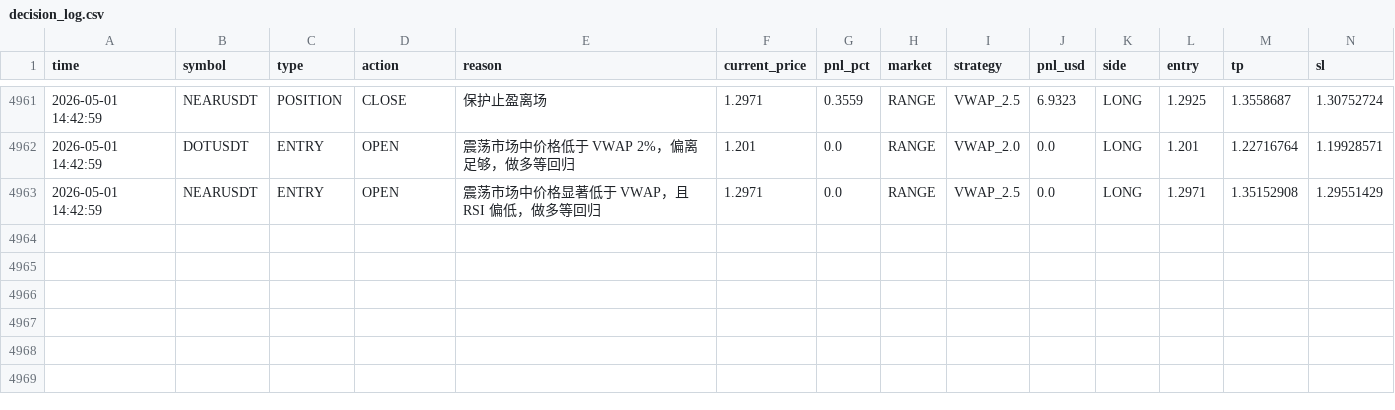
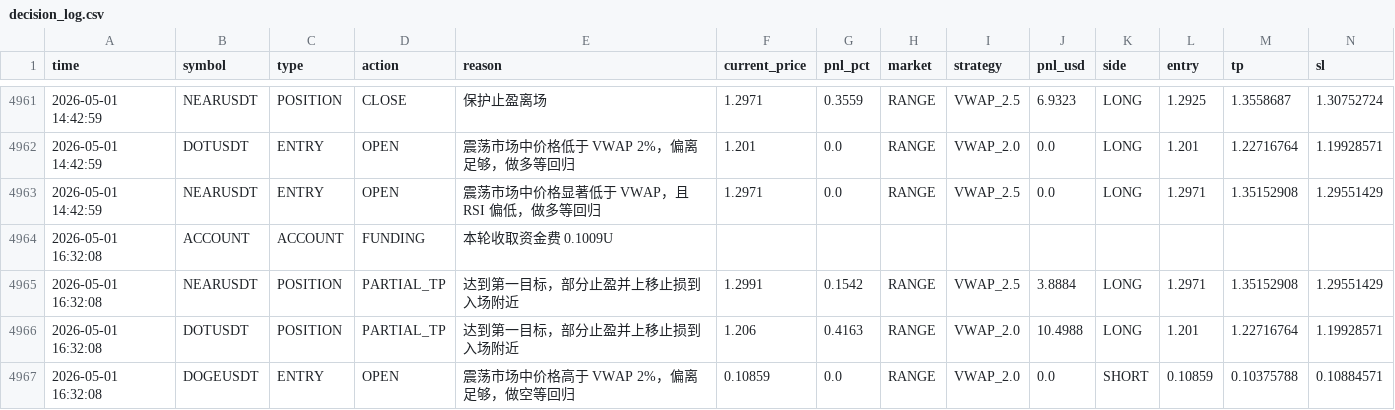
Before and after one commit to jihong0726/Back-Test, a CSV file: reports/decision_log.csv, drawn as a sheet; only a part is shown, gaps mark what is left out; rows hold the shown columns only; the diff names each change by its address in the sheet, - before the commit and + after, or states it on an @@ line.

```diff
--- a/reports/decision_log.csv
+++ b/reports/decision_log.csv
+row 4964: 2026-05-01 16:32:08 | ACCOUNT | ACCOUNT | FUNDING | 本轮收取资金费 0.1009U
+row 4965: 2026-05-01 16:32:08 | NEARUSDT | POSITION | PARTIAL_TP | 达到第一目标，部分止盈并上移止损到入场附近 | 1.2991 | 0.1542 | RANGE | VWAP_2.5 | 3.8884 | LONG | 1.2971 | 1.35152908 | 1.29551429
+row 4966: 2026-05-01 16:32:08 | DOTUSDT | POSITION | PARTIAL_TP | 达到第一目标，部分止盈并上移止损到入场附近 | 1.206 | 0.4163 | RANGE | VWAP_2.0 | 10.4988 | LONG | 1.201 | 1.22716764 | 1.19928571
+row 4967: 2026-05-01 16:32:08 | DOGEUSDT | ENTRY | OPEN | 震荡市场中价格高于 VWAP 2%，偏离足够，做空等回归 | 0.10859 | 0.0 | RANGE | VWAP_2.0 | 0.0 | SHORT | 0.10859 | 0.10375788 | 0.10884571
```
Also changed, not shown: reports/market_scan.csv, reports/signals.csv, 3 other files.
